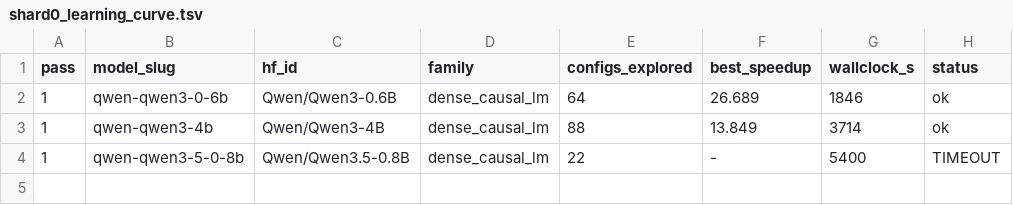
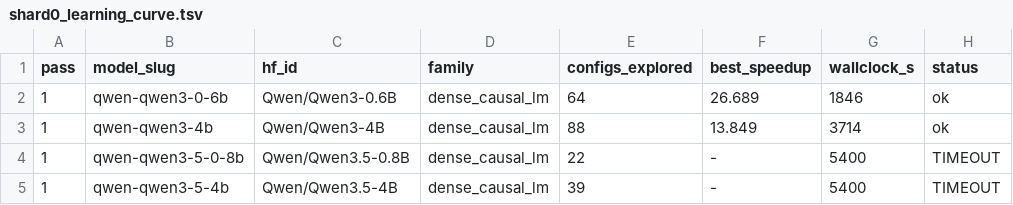
Before and after one commit to arminagha1234/trainium-optimizer, a TSV file: knowledge-bank/_curves/shard0_learning_curve.tsv, drawn as a sheet; the diff names each change by its address in the sheet, - before the commit and + after, or states it on an @@ line.

Commit message:
bank snapshot 2026-08-21T01:40:13Z (13 lessons)

```diff
--- a/knowledge-bank/_curves/shard0_learning_curve.tsv
+++ b/knowledge-bank/_curves/shard0_learning_curve.tsv
+row 5: 1 | qwen-qwen3-5-4b | Qwen/Qwen3.5-4B | dense_causal_lm | 39 | - | 5400 | TIMEOUT
```
Also changed, not shown: 1 other file.
